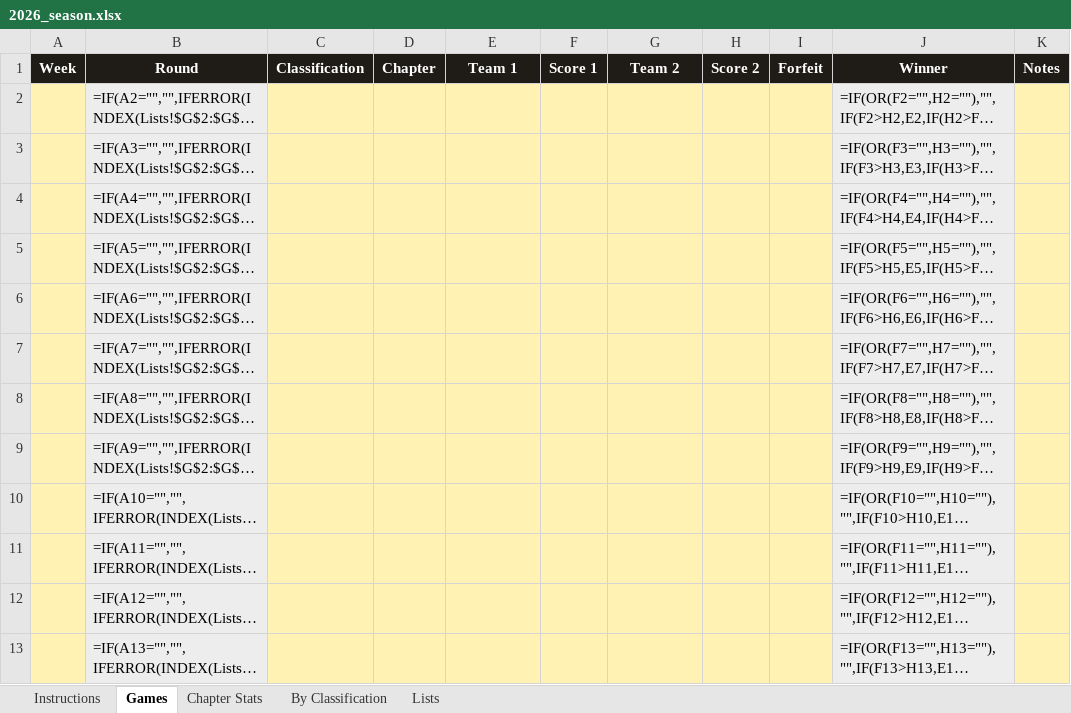
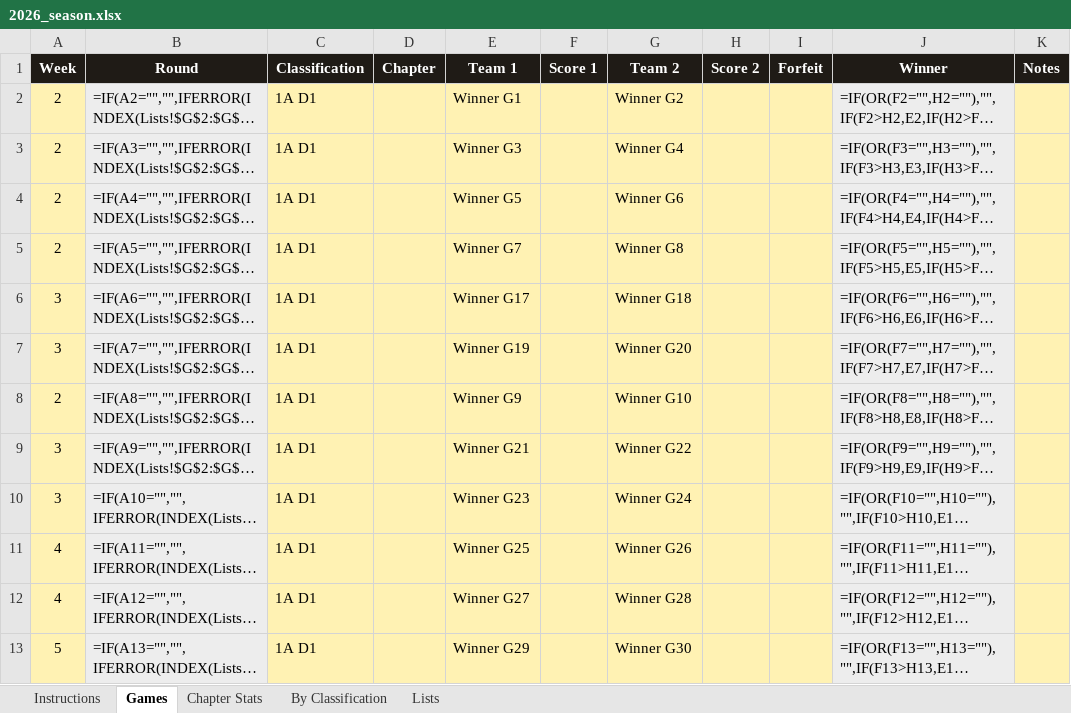
Before and after one commit to colemic2006/texasplayoffs, an Excel workbook: season/2026/2026_season.xlsx, sheet Games, drawn as a sheet; only a part is shown; long unchanged cells end in …; values as stored, in another font and other column widths than the file's, no borders; formulas without a stored value are shown as written; conditional formats not drawn; the diff covers the shown part only; the diff names each change by its address in the sheet, - before the commit and + after, or states it on an @@ line.

```diff
--- a/season/2026/2026_season.xlsx (sheet Games)
+++ b/season/2026/2026_season.xlsx (sheet Games)
-A2:A5 (Week): (empty)
+A2:A5 (Week): 2
-C2:C13 (Classification): (empty)
+C2:C13 (Classification): 1A D1
-E2 (Team 1): (empty)
+E2 (Team 1): Winner G1
-G2 (Team 2): (empty)
+G2 (Team 2): Winner G2
-E3 (Team 1): (empty)
+E3 (Team 1): Winner G3
-G3 (Team 2): (empty)
+G3 (Team 2): Winner G4
-E4 (Team 1): (empty)
+E4 (Team 1): Winner G5
-G4 (Team 2): (empty)
+G4 (Team 2): Winner G6
-E5 (Team 1): (empty)
+E5 (Team 1): Winner G7
-G5 (Team 2): (empty)
+G5 (Team 2): Winner G8
-A6:A7 (Week): (empty)
+A6:A7 (Week): 3
-E6 (Team 1): (empty)
+E6 (Team 1): Winner G17
-G6 (Team 2): (empty)
+G6 (Team 2): Winner G18
-E7 (Team 1): (empty)
+E7 (Team 1): Winner G19
-G7 (Team 2): (empty)
+G7 (Team 2): Winner G20
-A8 (Week): (empty)
+A8 (Week): 2
-E8 (Team 1): (empty)
+E8 (Team 1): Winner G9
-G8 (Team 2): (empty)
+G8 (Team 2): Winner G10
-A9:A10 (Week): (empty)
+A9:A10 (Week): 3
-E9 (Team 1): (empty)
+E9 (Team 1): Winner G21
-G9 (Team 2): (empty)
+G9 (Team 2): Winner G22
-E10 (Team 1): (empty)
+E10 (Team 1): Winner G23
-G10 (Team 2): (empty)
+G10 (Team 2): Winner G24
-A11:A12 (Week): (empty)
+A11:A12 (Week): 4
-E11 (Team 1): (empty)
+E11 (Team 1): Winner G25
-G11 (Team 2): (empty)
+G11 (Team 2): Winner G26
-E12 (Team 1): (empty)
+E12 (Team 1): Winner G27
-G12 (Team 2): (empty)
+G12 (Team 2): Winner G28
-A13 (Week): (empty)
+A13 (Week): 5
-E13 (Team 1): (empty)
+E13 (Team 1): Winner G29
-G13 (Team 2): (empty)
+G13 (Team 2): Winner G30
```
Also changed, not shown: 888 edited cells elsewhere in this sheet, 1 other file.
